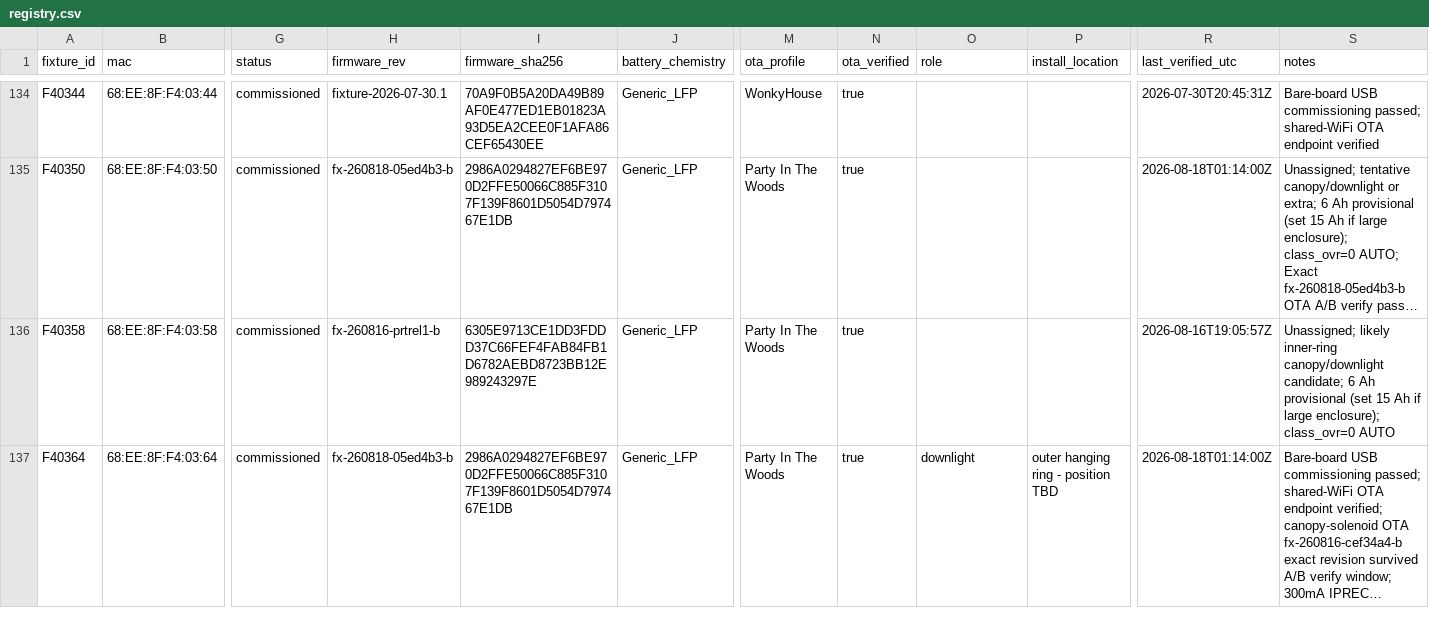
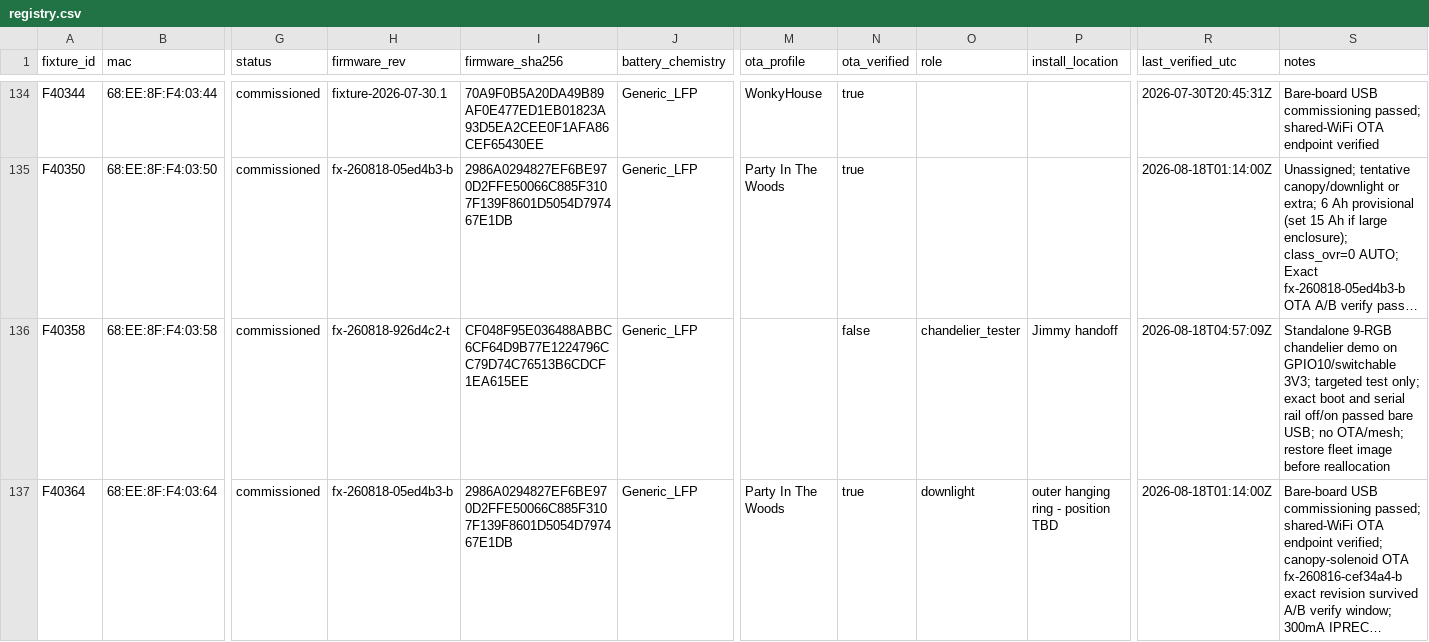
Before and after one commit to beneckart/resonance-lighting, a CSV file: ops/fleet/registry.csv, drawn as a sheet; only a part is shown, gaps mark what is left out; long unchanged cells end in …; the diff covers the shown part only; the diff names each change by its address in the sheet, - before the commit and + after, or states it on an @@ line.

```diff
--- a/ops/fleet/registry.csv
+++ b/ops/fleet/registry.csv
-H136 (firmware_rev): fx-260816-prtrel1-b
+H136 (firmware_rev): fx-260818-926d4c2-t
-I136 (firmware_sha256): 6305E9713CE1DD3FDDD37C66FEF4FAB84FB1D6782AEBD8723BB12E989243297E
+I136 (firmware_sha256): CF048F95E036488ABBC6CF64D9B77E1224796CC79D74C76513B6CDCF1EA615EE
-M136 (ota_profile): Party In The Woods
+M136 (ota_profile): (empty)
-N136 (ota_verified): true
+N136 (ota_verified): false
-O136 (role): (empty)
+O136 (role): chandelier_tester
-P136 (install_location): (empty)
+P136 (install_location): Jimmy handoff
-R136 (last_verified_utc): 2026-08-16T19:05:57Z
+R136 (last_verified_utc): 2026-08-18T04:57:09Z
-S136 (notes): Unassigned; likely inner-ring canopy/downlight candidate; 6 Ah provisional (set 15 Ah if large enclosure); class_ovr=0 AUTO
+S136 (notes): Standalone 9-RGB chandelier demo on GPIO10/switchable 3V3; targeted test only; exact boot and serial rail off/on passed bare USB; no OTA/mesh; restore fleet image before reallocation
```
Also changed, not shown: 16 edited cells elsewhere in this file, 6 other files.
